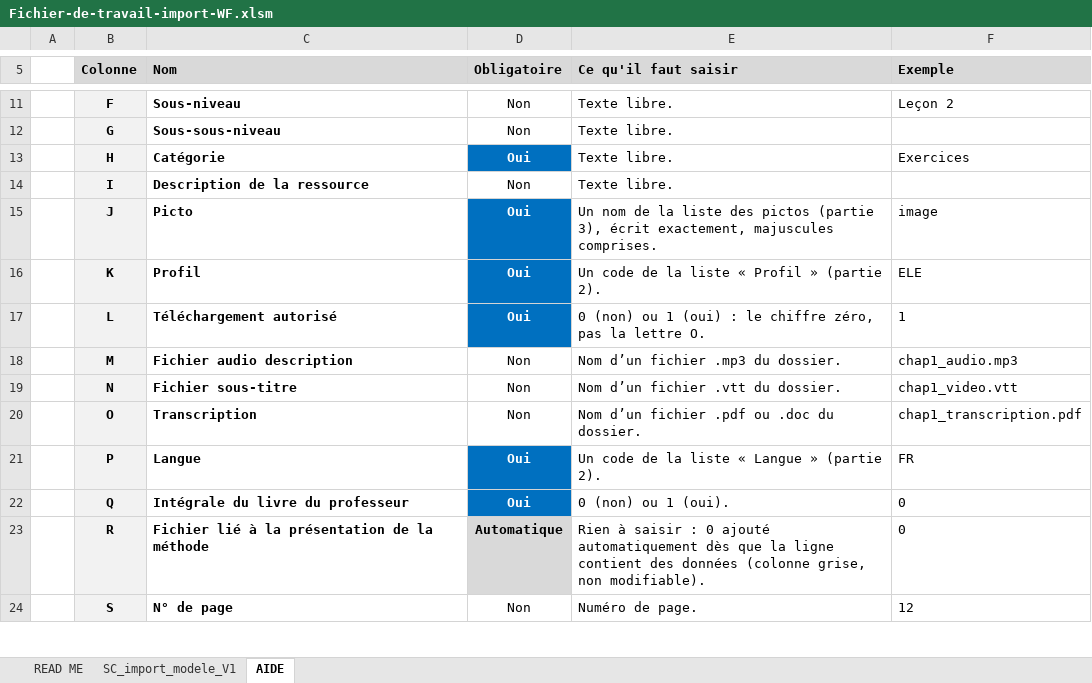
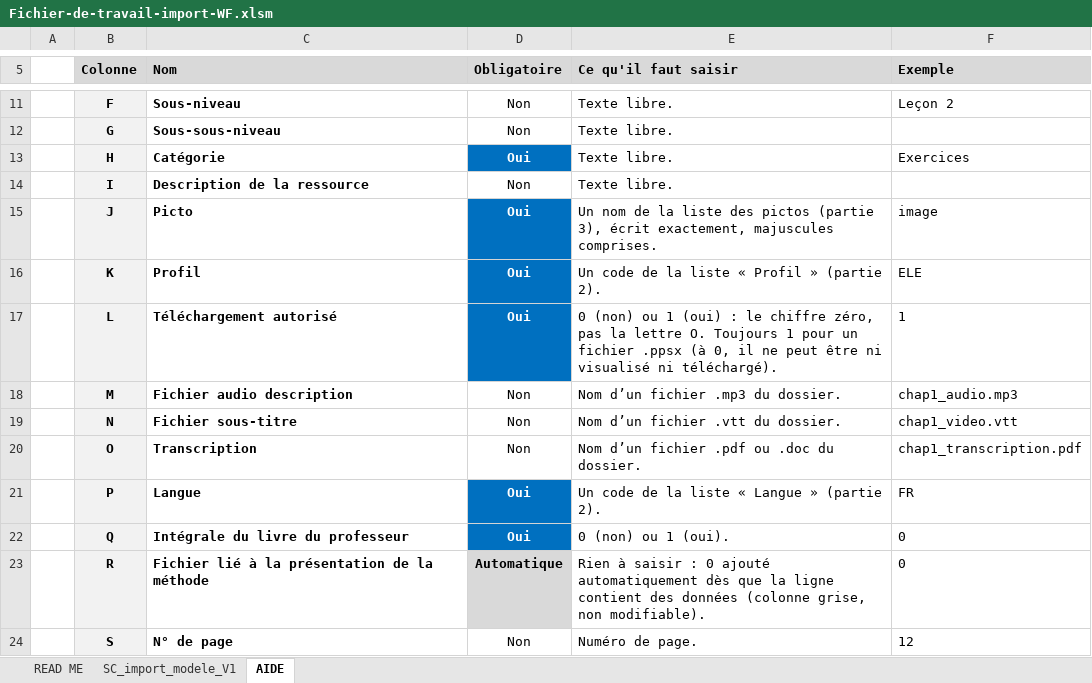
Before and after one commit to jessicasejer-beep/wf2, an Excel workbook: Fichier-de-travail-import-WF.xlsm, sheet AIDE, drawn as a sheet; only a part is shown, gaps mark what is left out; values as stored, in another font and other column widths than the file's, no borders; charts and pictures not drawn; the diff names each change by its address in the sheet, - before the commit and + after, or states it on an @@ line.

```diff
--- a/Fichier-de-travail-import-WF.xlsm (sheet AIDE)
+++ b/Fichier-de-travail-import-WF.xlsm (sheet AIDE)
-E17 (Ce qu'il faut saisir): …lettre O.
+E17 (Ce qu'il faut saisir): …lettre O. Toujours 1 pour un fichier .ppsx (à 0, il ne peut être ni visualisé ni téléchargé).
```
Also changed, not shown: 7 other files.
